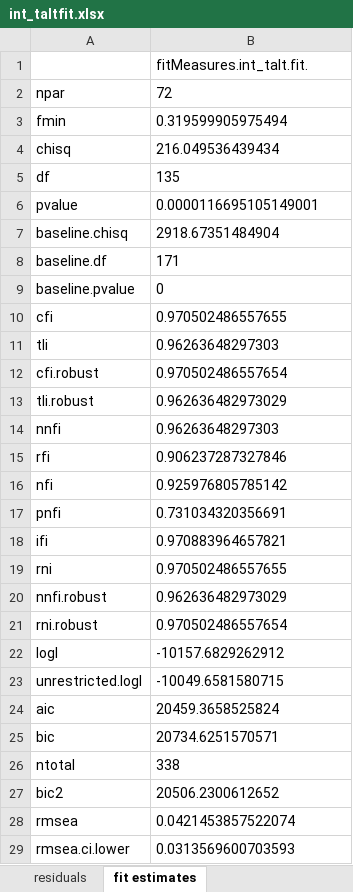
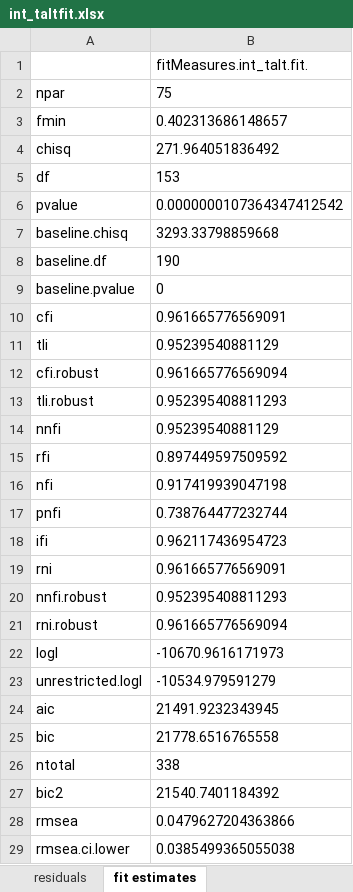
Before and after one commit to gulru-h/climate-poland, an Excel workbook: int_taltfit.xlsx, sheet fit estimates, drawn as a sheet; only a part is shown; values as stored, in another font and other column widths than the file's, no borders; the diff covers the shown part only; the diff names each change by its address in the sheet, - before the commit and + after, or states it on an @@ line.

```diff
--- a/int_taltfit.xlsx (sheet fit estimates)
+++ b/int_taltfit.xlsx (sheet fit estimates)
-B2: 72
+B2: 75
-B3: 0.319599905975494
+B3: 0.402313686148657
-B4: 216.049536439434
+B4: 271.964051836492
-B5: 135
+B5: 153
-B6: 0.0000116695105149001
+B6: 0.0000000107364347412542
-B7: 2918.67351484904
+B7: 3293.33798859668
-B8: 171
+B8: 190
-B10: 0.970502486557655
+B10: 0.961665776569091
-B11: 0.96263648297303
+B11: 0.95239540881129
-B12: 0.970502486557654
+B12: 0.961665776569094
-B13: 0.962636482973029
+B13: 0.952395408811293
-B14: 0.96263648297303
+B14: 0.95239540881129
-B15: 0.906237287327846
+B15: 0.897449597509592
-B16: 0.925976805785142
+B16: 0.917419939047198
-B17: 0.731034320356691
+B17: 0.738764477232744
-B18: 0.970883964657821
+B18: 0.962117436954723
-B19: 0.970502486557655
+B19: 0.961665776569091
-B20: 0.962636482973029
+B20: 0.952395408811293
-B21: 0.970502486557654
+B21: 0.961665776569094
-B22: -10157.6829262912
+B22: -10670.9616171973
-B23: -10049.6581580715
+B23: -10534.979591279
-B24: 20459.3658525824
+B24: 21491.9232343945
-B25: 20734.6251570571
+B25: 21778.6516765558
-B27: 20506.2300612652
+B27: 21540.7401184392
-B28: 0.0421453857522074
+B28: 0.0479627204363866
-B29: 0.0313569600703593
+B29: 0.0385499365055038
```
Also changed, not shown: 24 edited cells elsewhere in this sheet, sheet covariance matrix, sheet standardised pe, sheet parameter estimates, sheet residuals, amedintfit.xlsx, ldlafit.xlsx, 20 other files.
